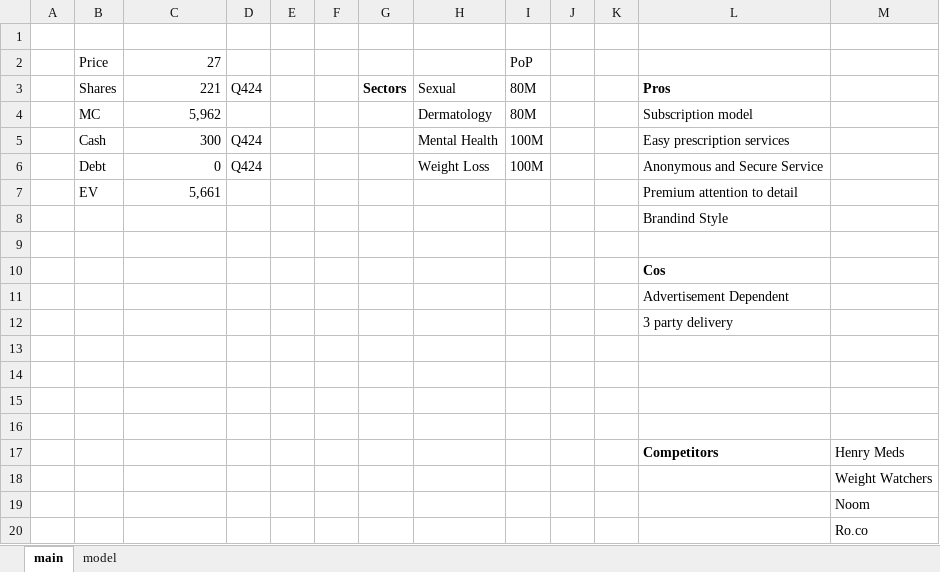
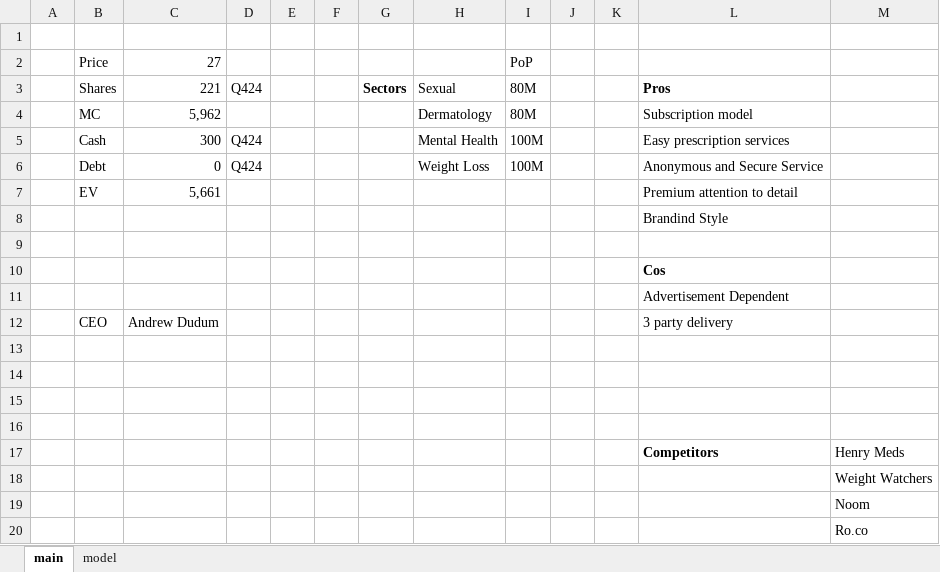
Before and after one commit to SBClemente/Finance, an Excel workbook: Stocks/HIMS.xlsx, sheet main, drawn as a sheet; values as stored, in another font and other column widths than the file's, no borders; removed rows and columns are numbered as before the commit, all else as after; the diff names each change by its address in the sheet, - before the commit and + after, or states it on an @@ line.

Commit message:
Update

```diff
--- a/Stocks/HIMS.xlsx (sheet main)
+++ b/Stocks/HIMS.xlsx (sheet main)
-row 12:  |  |  |  |  |  |  |  |  |  |  | 3 party delivery
+row 12:  | CEO | Andrew Dudum |  |  |  |  |  |  |  |  | 3 party delivery
```
